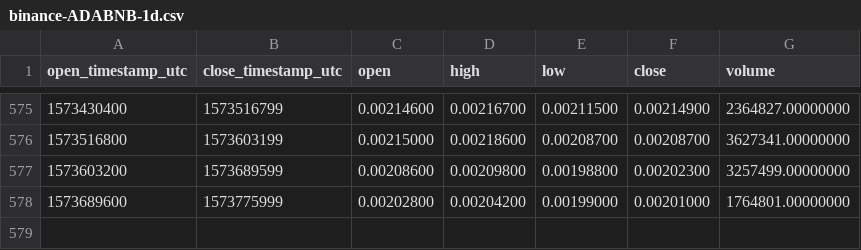
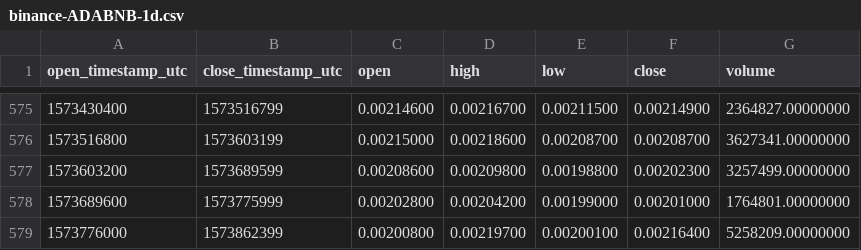
Before and after one commit to cryptobigbro/binance-ADABNB, a CSV file: binance-ADABNB-1d.csv, drawn as a sheet; only a part is shown, gaps mark what is left out; the diff names each change by its address in the sheet, - before the commit and + after, or states it on an @@ line.

Commit message:
Update OHLCV data.

```diff
--- a/binance-ADABNB-1d.csv
+++ b/binance-ADABNB-1d.csv
+row 579: 1573776000 | 1573862399 | 0.00200800 | 0.00219700 | 0.00200100 | 0.00216400 | 5258209.00000000
```
Also changed, not shown: 1 other file.
